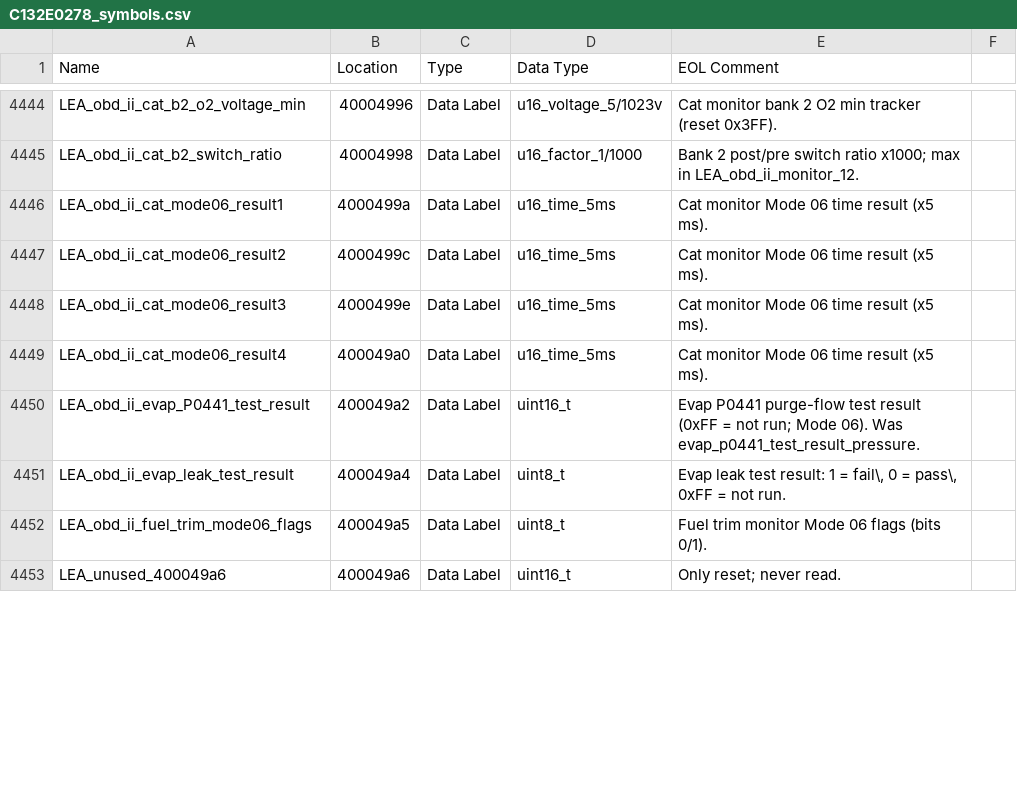
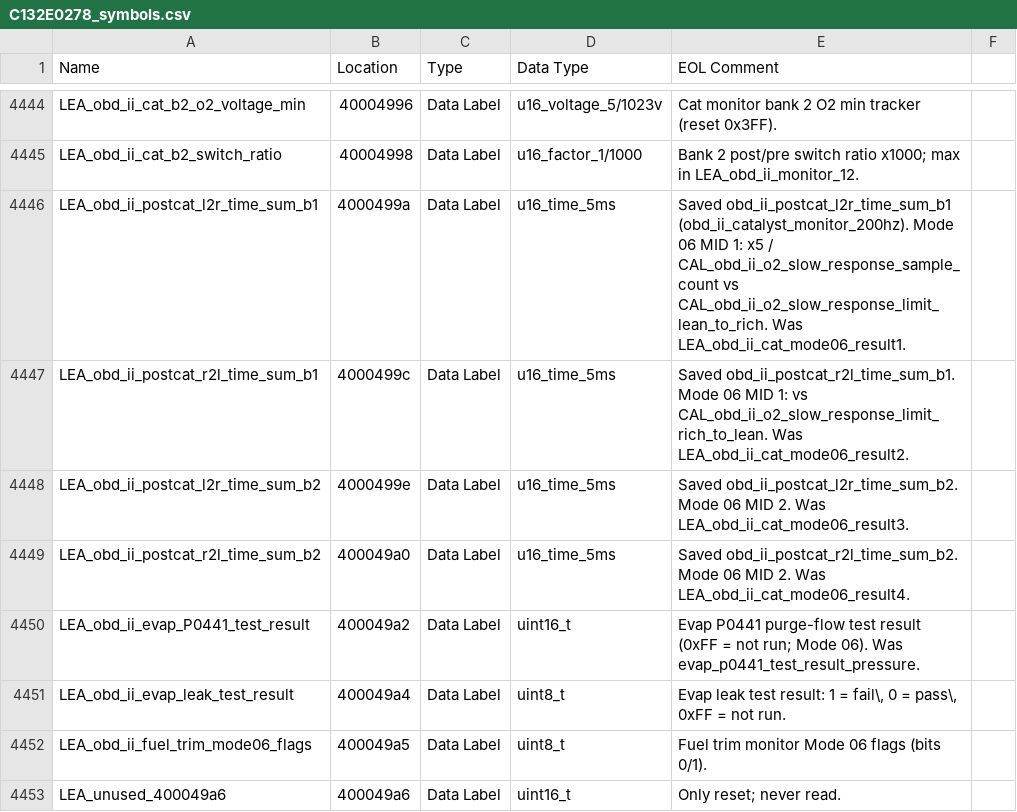
Before and after one commit to donour/LotusECU-T4e, a CSV file: disassembly/evora/C132E0278/C132E0278_symbols.csv, drawn as a sheet; only a part is shown, gaps mark what is left out; the diff covers the shown part only.

```diff
--- a/disassembly/evora/C132E0278/C132E0278_symbols.csv
+++ b/disassembly/evora/C132E0278/C132E0278_symbols.csv
@@ -4453,6 +4453,6 @@
 "LEA_obd_ii_cat_b2_switch_ratio","40004998","Data Label","u16_factor_1/1000","Bank 2 post/pre switch ratio x1000; max in LEA_obd_ii_monitor_12."
-"LEA_obd_ii_cat_mode06_result1","4000499a","Data Label","u16_time_5ms","Cat monitor Mode 06 time result (x5 ms)."
-"LEA_obd_ii_cat_mode06_result2","4000499c","Data Label","u16_time_5ms","Cat monitor Mode 06 time result (x5 ms)."
-"LEA_obd_ii_cat_mode06_result3","4000499e","Data Label","u16_time_5ms","Cat monitor Mode 06 time result (x5 ms)."
-"LEA_obd_ii_cat_mode06_result4","400049a0","Data Label","u16_time_5ms","Cat monitor Mode 06 time result (x5 ms)."
+"LEA_obd_ii_postcat_l2r_time_sum_b1","4000499a","Data Label","u16_time_5ms","Saved obd_ii_postcat_l2r_time_sum_b1 (obd_ii_catalyst_monitor_200hz). Mode 06 MID 1: x5 / CAL_obd_ii_o2_slow_response_sample_count vs CAL_obd_ii_o2_slow_response_limit_lean_to_rich. Was LEA_obd_ii_cat_mode06_result1."
+"LEA_obd_ii_postcat_r2l_time_sum_b1","4000499c","Data Label","u16_time_5ms","Saved obd_ii_postcat_r2l_time_sum_b1. Mode 06 MID 1: vs CAL_obd_ii_o2_slow_response_limit_rich_to_lean. Was LEA_obd_ii_cat_mode06_result2."
+"LEA_obd_ii_postcat_l2r_time_sum_b2","4000499e","Data Label","u16_time_5ms","Saved obd_ii_postcat_l2r_time_sum_b2. Mode 06 MID 2. Was LEA_obd_ii_cat_mode06_result3."
+"LEA_obd_ii_postcat_r2l_time_sum_b2","400049a0","Data Label","u16_time_5ms","Saved obd_ii_postcat_r2l_time_sum_b2. Mode 06 MID 2. Was LEA_obd_ii_cat_mode06_result4."
 "LEA_obd_ii_evap_P0441_test_result","400049a2","Data Label","uint16_t","Evap P0441 purge-flow test result (0xFF = not run; Mode 06). Was evap_p0441_test_result_pressure."
```
Also changed, not shown: 18 edited cells elsewhere in this file, 2 other files.
